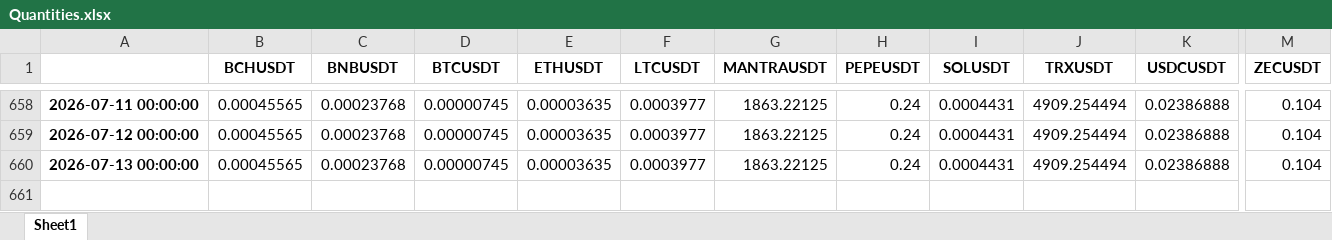
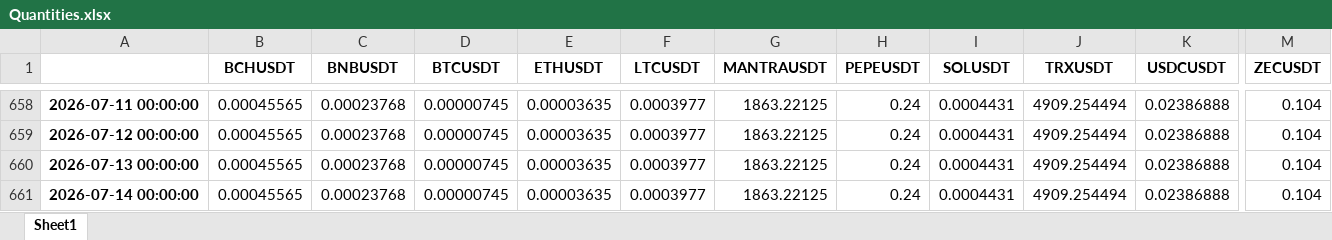
Before and after one commit to niroojane/Risk-Management, an Excel workbook: Quantities.xlsx, sheet Sheet1, drawn as a sheet; only a part is shown, gaps mark what is left out; values as stored, in another font and other column widths than the file's, no borders; rows hold the shown columns only; the diff names each change by its address in the sheet, - before the commit and + after, or states it on an @@ line.

Commit message:
Add/Update Quantities.xlsx via API

```diff
--- a/Quantities.xlsx (sheet Sheet1)
+++ b/Quantities.xlsx (sheet Sheet1)
+row 661: 2026-07-14 00:00:00 | 0.00045565 | 0.00023768 | 0.00000745 | 0.00003635 | 0.0003977 | 1863.22125 | 0.24 | 0.0004431 | 4909.254494 | 0.02386888 | 0.104
```
